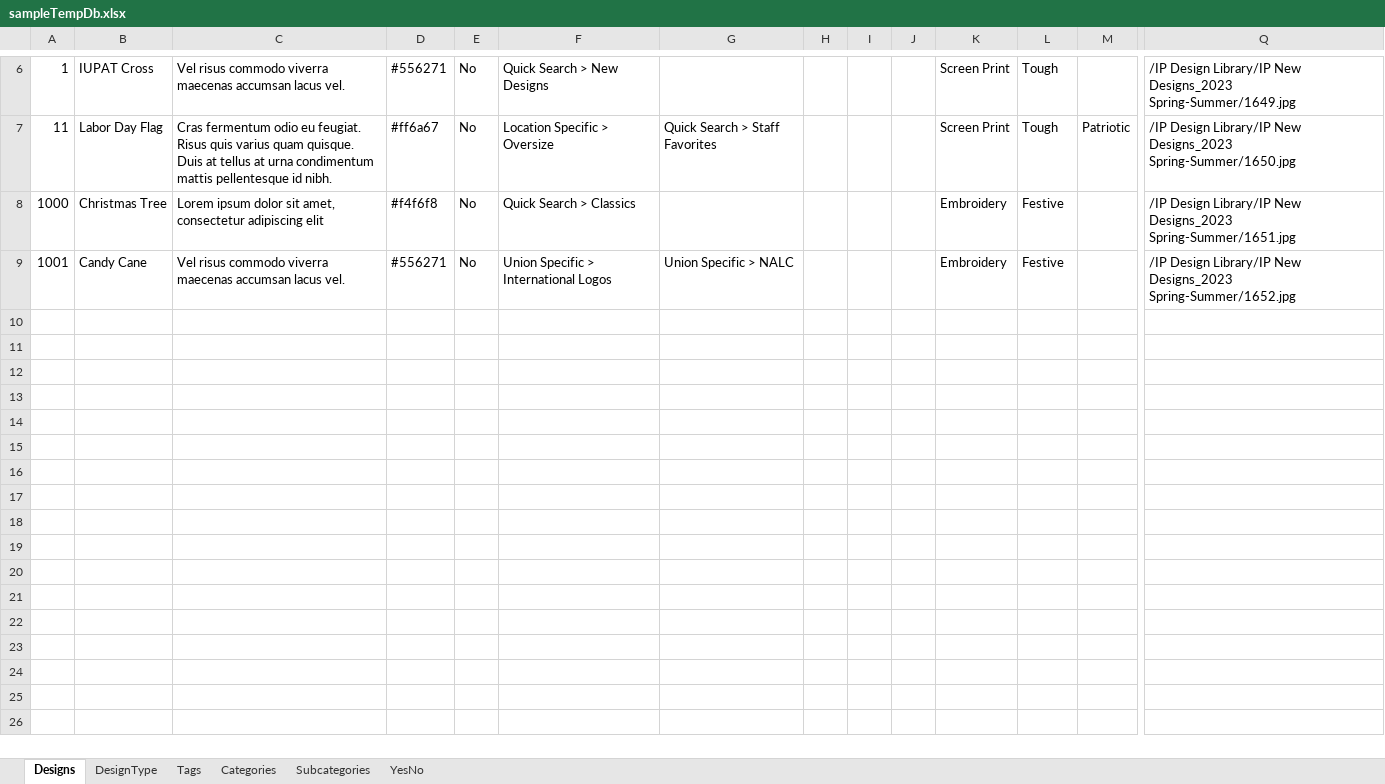
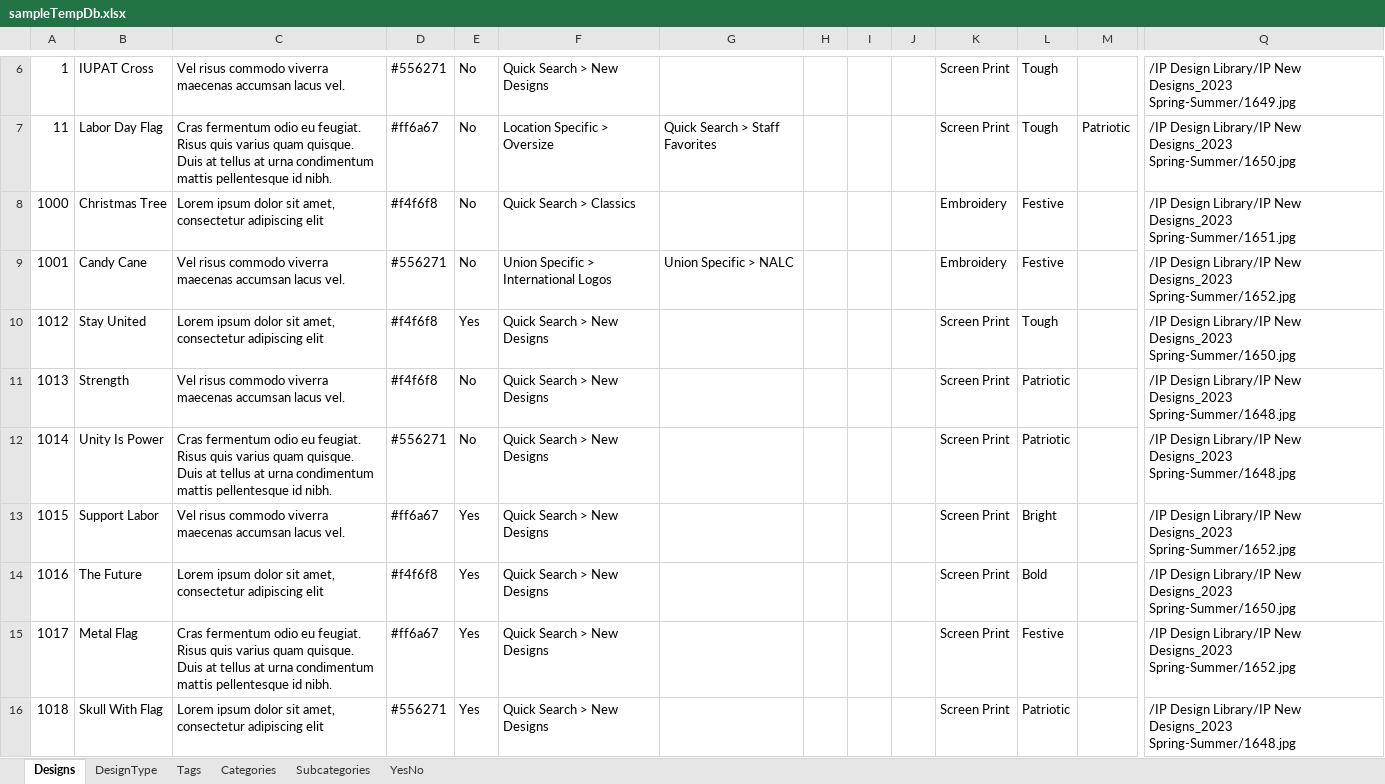
Before and after one commit to imagepointe-jk/design-library-backend, an Excel workbook: samples/sampleTempDb.xlsx, sheet Designs, drawn as a sheet; only a part is shown, gaps mark what is left out; values as stored, in another font and other column widths than the file's, no borders; rows hold the shown columns only; the diff names each change by its address in the sheet, - before the commit and + after, or states it on an @@ line.

Commit message:
Add more sample data

```diff
--- a/samples/sampleTempDb.xlsx (sheet Designs)
+++ b/samples/sampleTempDb.xlsx (sheet Designs)
+row 10: 1012 | Stay United | Lorem ipsum dolor sit amet, consectetur adipiscing elit | #f4f6f8 | Yes | Quick Search > New Designs |  |  |  |  | Screen Print | Tough |  | /IP Design Library/IP New Designs_2023 Spring-Summer/1650.jpg
+row 11: 1013 | Strength | Vel risus commodo viverra maecenas accumsan lacus vel. | #f4f6f8 | No | Quick Search > New Designs |  |  |  |  | Screen Print | Patriotic |  | /IP Design Library/IP New Designs_2023 Spring-Summer/1648.jpg
+row 12: 1014 | Unity Is Power | Cras fermentum odio eu feugiat. Risus quis varius quam quisque. Duis at tellus at urna condimentum mattis pellentesque id nibh. | #556271 | No | Quick Search > New Designs |  |  |  |  | Screen Print | Patriotic |  | /IP Design Library/IP New Designs_2023 Spring-Summer/1648.jpg
+row 13: 1015 | Support Labor | Vel risus commodo viverra maecenas accumsan lacus vel. | #ff6a67 | Yes | Quick Search > New Designs |  |  |  |  | Screen Print | Bright |  | /IP Design Library/IP New Designs_2023 Spring-Summer/1652.jpg
+row 14: 1016 | The Future | Lorem ipsum dolor sit amet, consectetur adipiscing elit | #f4f6f8 | Yes | Quick Search > New Designs |  |  |  |  | Screen Print | Bold |  | /IP Design Library/IP New Designs_2023 Spring-Summer/1650.jpg
+row 15: 1017 | Metal Flag | Cras fermentum odio eu feugiat. Risus quis varius quam quisque. Duis at tellus at urna condimentum mattis pellentesque id nibh. | #ff6a67 | Yes | Quick Search > New Designs |  |  |  |  | Screen Print | Festive |  | /IP Design Library/IP New Designs_2023 Spring-Summer/1652.jpg
+row 16: 1018 | Skull With Flag | Lorem ipsum dolor sit amet, consectetur adipiscing elit | #556271 | Yes | Quick Search > New Designs |  |  |  |  | Screen Print | Patriotic |  | /IP Design Library/IP New Designs_2023 Spring-Summer/1648.jpg
```
Also changed, not shown: 1 other file.
